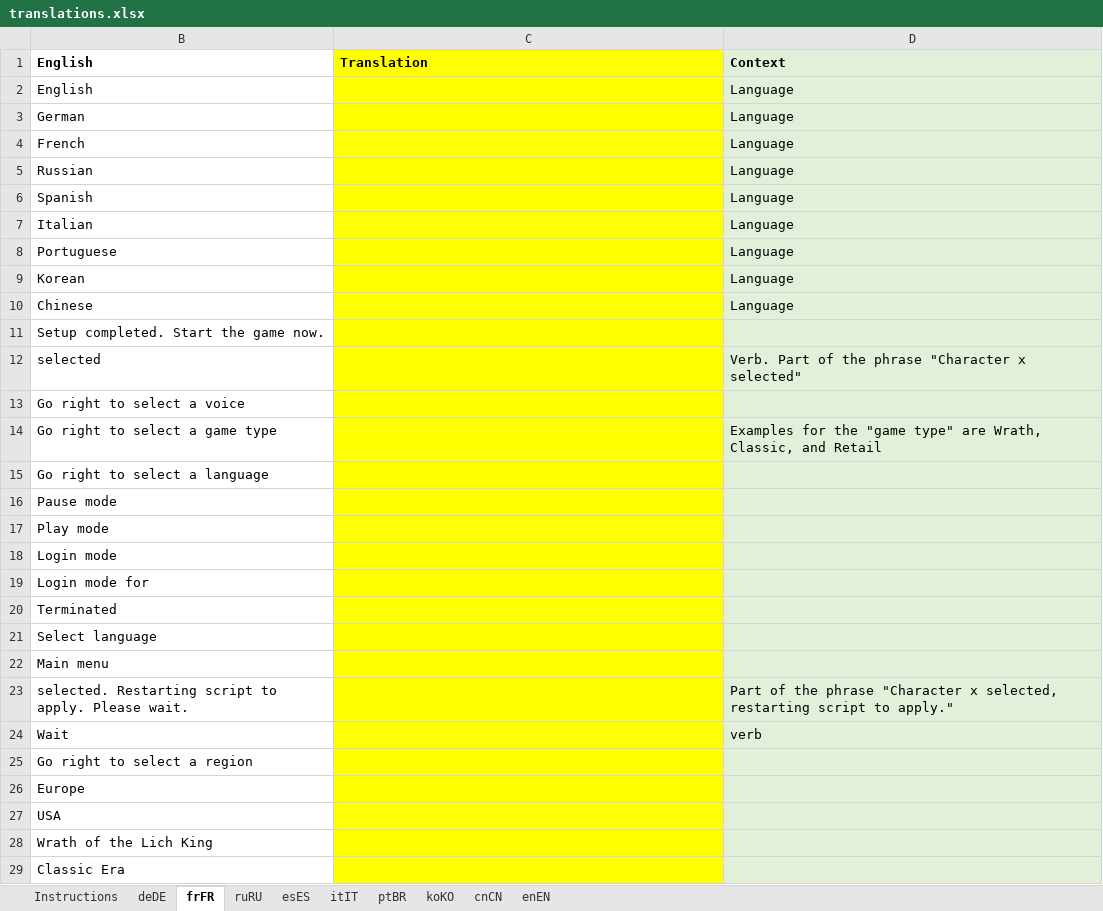
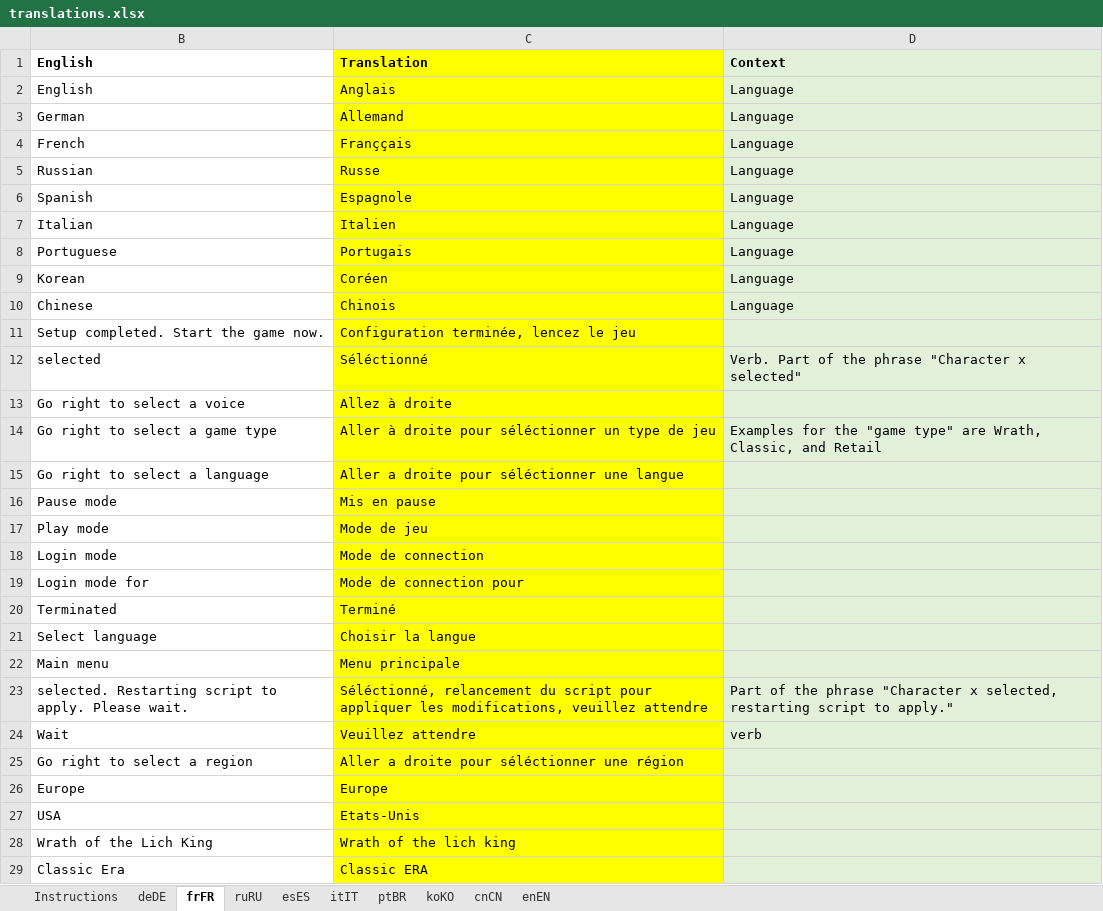
Before and after one commit to Duugu/WoW-Login-Tool, an Excel workbook: data/localization/translations.xlsx, sheet frFR, drawn as a sheet; only a part is shown; values as stored, in another font and other column widths than the file's, no borders; the diff covers the shown part only; the diff names each change by its address in the sheet, - before the commit and + after, or states it on an @@ line.

Commit message:
r1.1
- French translation added

```diff
--- a/data/localization/translations.xlsx (sheet frFR)
+++ b/data/localization/translations.xlsx (sheet frFR)
-C2: (empty)
+C2: Anglais
-C3: (empty)
+C3: Allemand
-C4: (empty)
+C4: Franççais
-C5: (empty)
+C5: Russe
-C6: (empty)
+C6: Espagnole
-C7: (empty)
+C7: Italien
-C8: (empty)
+C8: Portugais
-C9: (empty)
+C9: Coréen
-C10: (empty)
+C10: Chinois
-C11: (empty)
+C11: Configuration terminée, lencez le jeu
-C12: (empty)
+C12: Séléctionné
-C13: (empty)
+C13: Allez à droite
-C14: (empty)
+C14: Aller à droite pour séléctionner un type de jeu
-C15: (empty)
+C15: Aller a droite pour séléctionner une langue
-C16: (empty)
+C16: Mis en pause
-C17: (empty)
+C17: Mode de jeu
-C18: (empty)
+C18: Mode de connection
-C19: (empty)
+C19: Mode de connection pour
-C20: (empty)
+C20: Terminé
-C21: (empty)
+C21: Choisir la langue
-C22: (empty)
+C22: Menu principale
-C23: (empty)
+C23: Séléctionné, relancement du script pour appliquer les modifications, veuillez attendre
-C24: (empty)
+C24: Veuillez attendre
-C25: (empty)
+C25: Aller a droite pour séléctionner une région
-C26: (empty)
+C26: Europe
-C27: (empty)
+C27: Etats-Unis
-C28: (empty)
+C28: Wrath of the lich king
-C29: (empty)
+C29: Classic ERA
```
Also changed, not shown: 78 edited cells elsewhere in this sheet, 2 other files.
